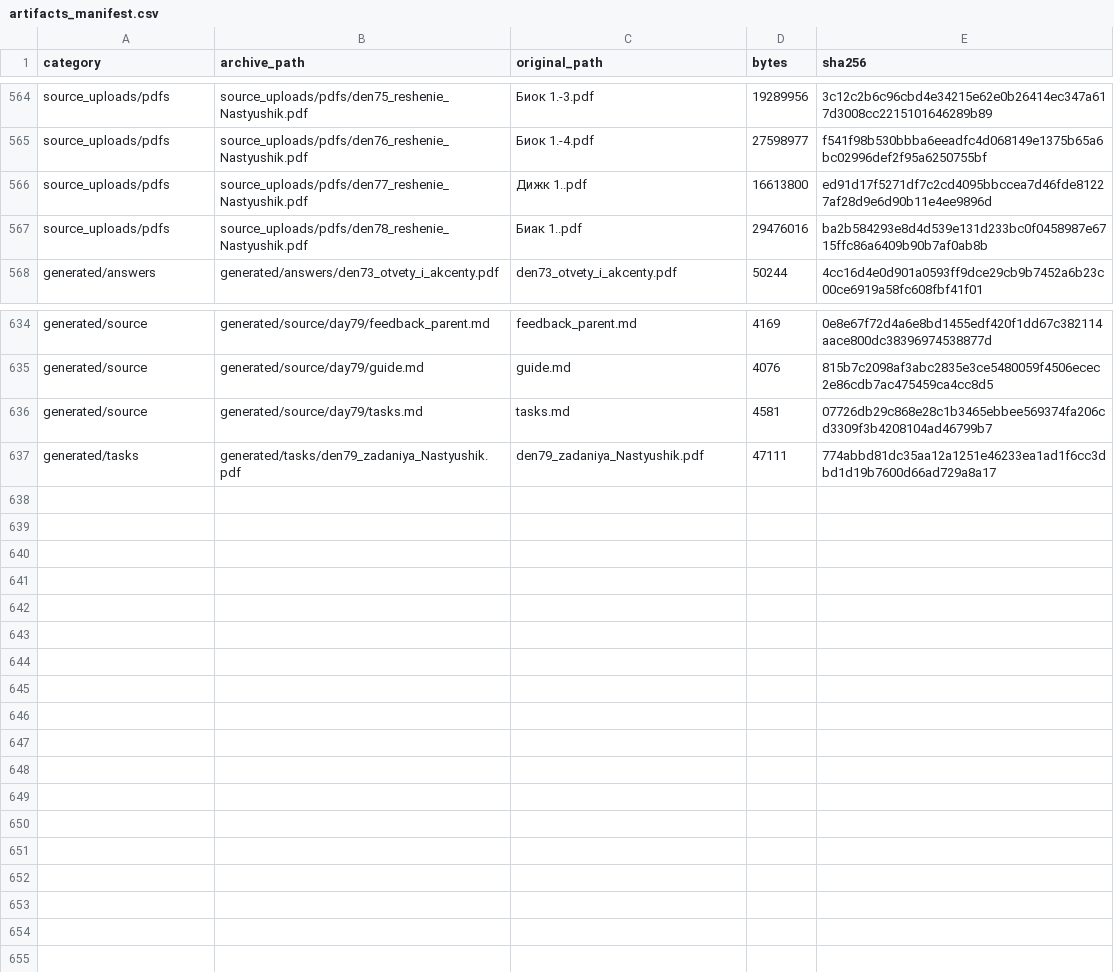
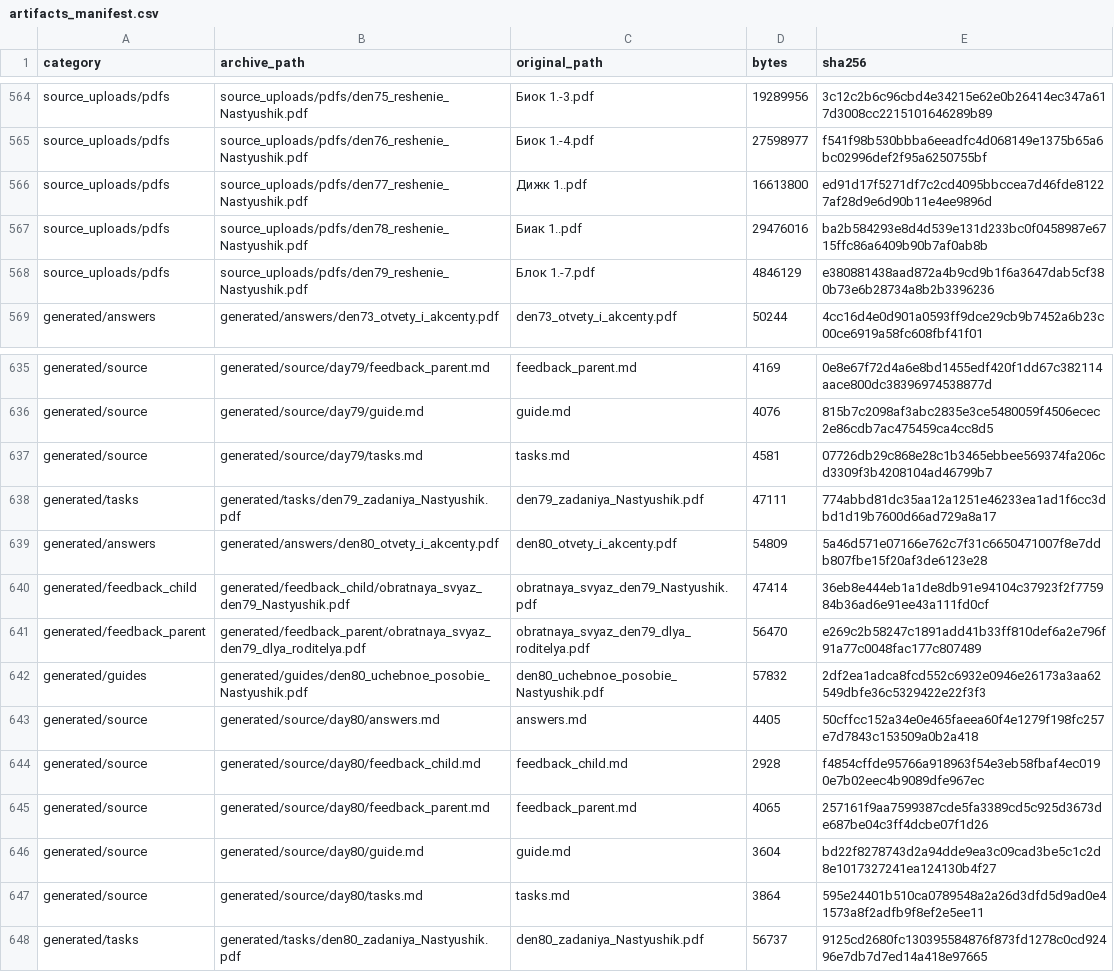
Before and after one commit to aloschilov/nastyushik-math-skill-stack, a CSV file: data/artifacts_manifest.csv, drawn as a sheet; only a part is shown, gaps mark what is left out; the diff names each change by its address in the sheet, - before the commit and + after, or states it on an @@ line.

```diff
--- a/data/artifacts_manifest.csv
+++ b/data/artifacts_manifest.csv
+row 568: source_uploads/pdfs | source_uploads/pdfs/den79_reshenie_Nastyushik.pdf | Блок 1.-7.pdf | 4846129 | e380881438aad872a4b9cd9b1f6a3647dab5cf380b73e6b28734a8b2b3396236
+row 639: generated/answers | generated/answers/den80_otvety_i_akcenty.pdf | den80_otvety_i_akcenty.pdf | 54809 | 5a46d571e07166e762c7f31c6650471007f8e7ddb807fbe15f20af3de6123e28
+row 640: generated/feedback_child | generated/feedback_child/obratnaya_svyaz_den79_Nastyushik.pdf | obratnaya_svyaz_den79_Nastyushik.pdf | 47414 | 36eb8e444eb1a1de8db91e94104c37923f2f775984b36ad6e91ee43a111fd0cf
+row 641: generated/feedback_parent | generated/feedback_parent/obratnaya_svyaz_den79_dlya_roditelya.pdf | obratnaya_svyaz_den79_dlya_roditelya.pdf | 56470 | e269c2b58247c1891add41b33ff810def6a2e796f91a77c0048fac177c807489
+row 642: generated/guides | generated/guides/den80_uchebnoe_posobie_Nastyushik.pdf | den80_uchebnoe_posobie_Nastyushik.pdf | 57832 | 2df2ea1adca8fcd552c6932e0946e26173a3aa62549dbfe36c5329422e22f3f3
+row 643: generated/source | generated/source/day80/answers.md | answers.md | 4405 | 50cffcc152a34e0e465faeea60f4e1279f198fc257e7d7843c153509a0b2a418
+row 644: generated/source | generated/source/day80/feedback_child.md | feedback_child.md | 2928 | f4854cffde95766a918963f54e3eb58fbaf4ec0190e7b02eec4b9089dfe967ec
+row 645: generated/source | generated/source/day80/feedback_parent.md | feedback_parent.md | 4065 | 257161f9aa7599387cde5fa3389cd5c925d3673de687be04c3ff4dcbe07f1d26
+row 646: generated/source | generated/source/day80/guide.md | guide.md | 3604 | bd22f8278743d2a94dde9ea3c09cad3be5c1c2d8e1017327241ea124130b4f27
+row 647: generated/source | generated/source/day80/tasks.md | tasks.md | 3864 | 595e24401b510ca0789548a2a26d3dfd5d9ad0e41573a8f2adfb9f8ef2e5ee11
+row 648: generated/tasks | generated/tasks/den80_zadaniya_Nastyushik.pdf | den80_zadaniya_Nastyushik.pdf | 56737 | 9125cd2680fc130395584876f873fd1278c0cd92496e7db7d7ed14a418e97665
```
Also changed, not shown: data/capability_matrices/geometry.csv, 13 other files.
